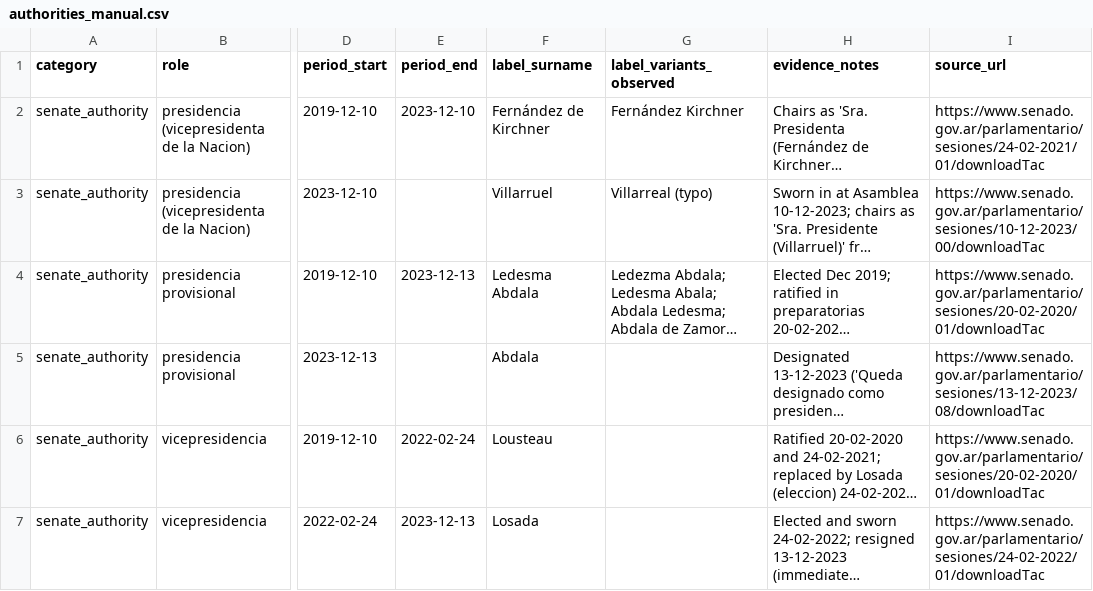
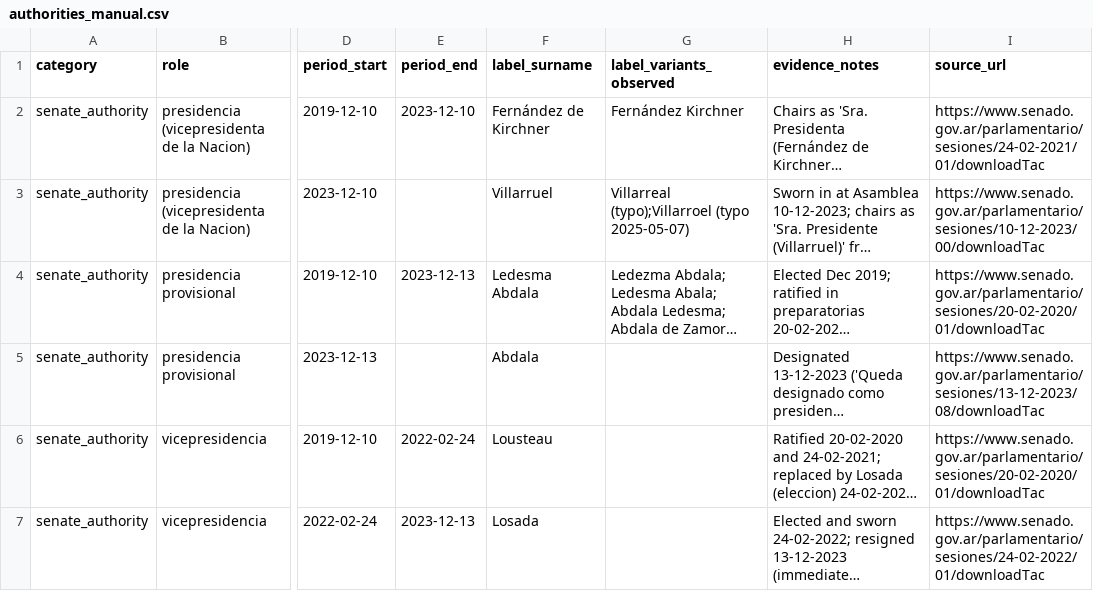
Before and after one commit to jpripamonti/ar_congress, a CSV file: reference/senado/authorities_manual.csv, drawn as a sheet; only a part is shown, gaps mark what is left out; long unchanged cells end in …; the diff names each change by its address in the sheet, - before the commit and + after, or states it on an @@ line.

```diff
--- a/reference/senado/authorities_manual.csv
+++ b/reference/senado/authorities_manual.csv
-G3 (label_variants_observed): Villarreal (typo)
+G3 (label_variants_observed): Villarreal (typo);Villarroel (typo 2025-05-07)
```
Also changed, not shown: 3 other files.
